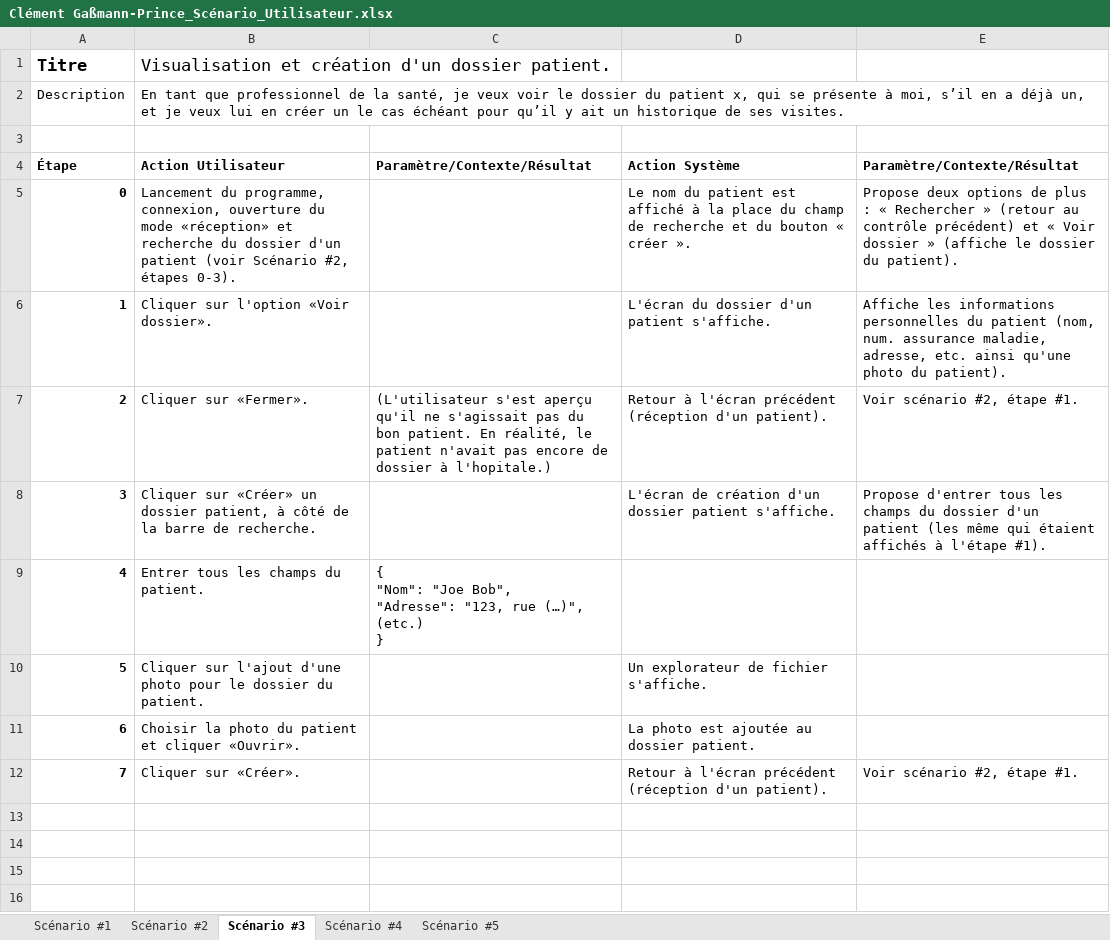
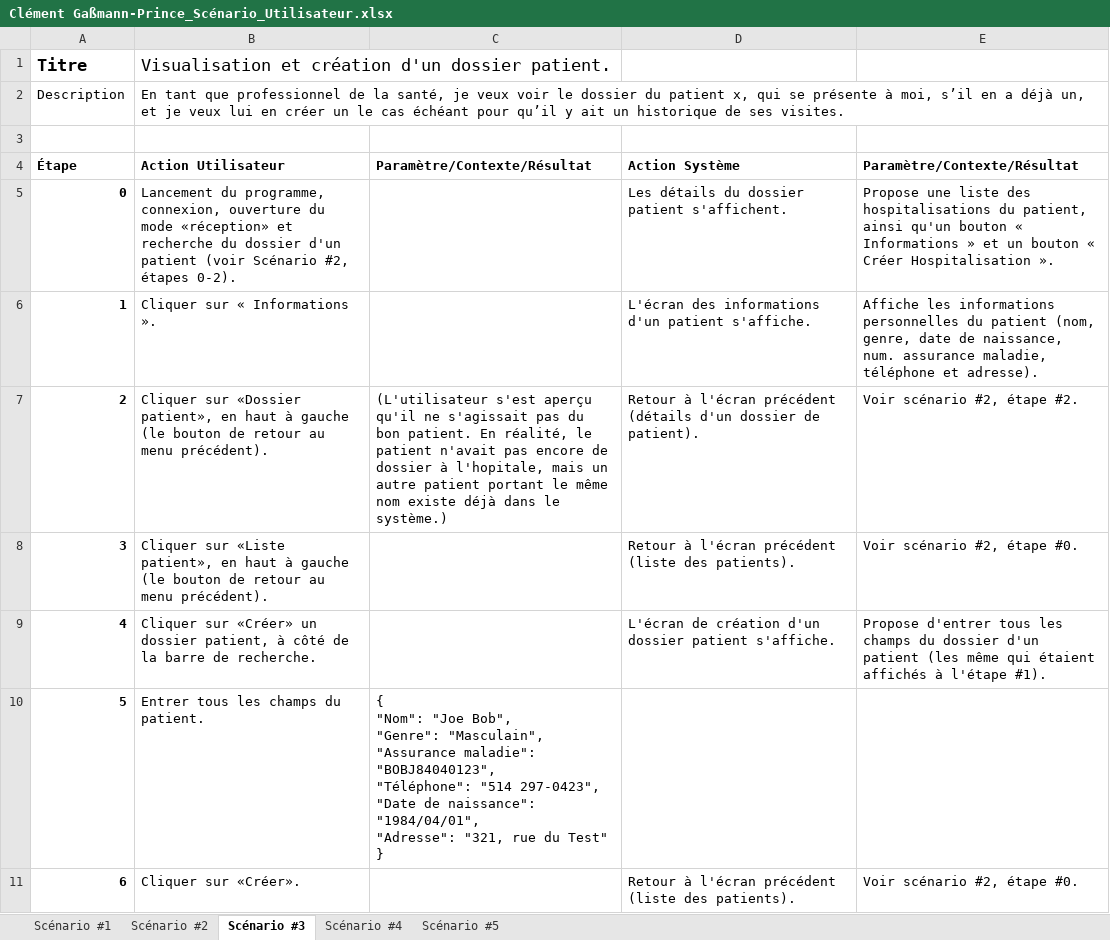
Before and after one commit to Thinking-Dragon/VitAdmin, an Excel workbook: Analyse/Scénarios/Clément Gaßmann-Prince_Scénario_Utilisateur.xlsx, sheet Scénario #3, drawn as a sheet; values as stored, in another font and other column widths than the file's, no borders; removed rows and columns are numbered as before the commit, all else as after; ↵ is a line break in a cell; the diff names each change by its address in the sheet, - before the commit and + after, or states it on an @@ line.

```diff
--- a/Analyse/Scénarios/Clément Gaßmann-Prince_Scénario_Utilisateur.xlsx (sheet Scénario #3)
+++ b/Analyse/Scénarios/Clément Gaßmann-Prince_Scénario_Utilisateur.xlsx (sheet Scénario #3)
-row 5: 0 | Lancement du programme, connexion, ouverture du mode «réception» et recherche du dossier d'un patient (voir Scénario #2, étapes 0-3). |  | Le nom du patient est affiché à la place du champ de recherche et du bouton « créer ». | Propose deux options de plus : « Rechercher » (retour au contrôle précédent) et « Voir dossier » (affiche le dossier du patient).
+row 5: 0 | Lancement du programme, connexion, ouverture du mode «réception» et recherche du dossier d'un patient (voir Scénario #2, étapes 0-2). |  | Les détails du dossier patient s'affichent. | Propose une liste des hospitalisations du patient, ainsi qu'un bouton « Informations » et un bouton « Créer Hospitalisation ».
-B6 (Action Utilisateur): Cliquer sur l'option «Voir dossier».
+B6 (Action Utilisateur): Cliquer sur « Informations ».
-D6 (Action Système): L'écran du dossier d'un patient s'affiche.
+D6 (Action Système): L'écran des informations d'un patient s'affiche.
-E6 (Paramètre/Contexte/Résultat): …patient (nom, num. assurance maladie, adresse, etc. ainsi qu'une photo du patient).
+E6 (Paramètre/Contexte/Résultat): …patient (nom, genre, date de naissance, num. assurance maladie, téléphone et adresse).
-row 7: 2 | Cliquer sur «Fermer». | (L'utilisateur s'est aperçu qu'il ne s'agissait pas du bon patient. En réalité, le patient n'avait pas encore de dossier à l'hopitale.) | Retour à l'écran précédent (réception d'un patient). | Voir scénario #2, étape #1.
+row 7: 2 | Cliquer sur «Dossier patient», en haut à gauche (le bouton de retour au menu précédent). | (L'utilisateur s'est aperçu qu'il ne s'agissait pas du bon patient. En réalité, le patient n'avait pas encore de dossier à l'hopitale, mais un autre patient portant le même nom existe déjà dans le système.) | Retour à l'écran précédent (détails d'un dossier de patient). | Voir scénario #2, étape #2.
+row 8: 3 | Cliquer sur «Liste patient», en haut à gauche (le bouton de retour au menu précédent). |  | Retour à l'écran précédent (liste des patients). | Voir scénario #2, étape #0.
@@ column A (Étape) renumbered from row 9 down @@
-C10 (Paramètre/Contexte/Résultat): …"Joe Bob", ↵ "Adresse": "123, rue (…)", ↵ (etc.) ↵ }
+C10 (Paramètre/Contexte/Résultat): …"Joe Bob", ↵ "Genre": "Masculain", ↵ "Assurance maladie": "BOBJ84040123", ↵ "Téléphone": "514 297-0423", ↵ "Date de naissance": "1984/04/01", ↵ "Adresse": "321, rue du Test" ↵ }
-row 10: 5 | Cliquer sur l'ajout d'une photo pour le dossier du patient. |  | Un explorateur de fichier s'affiche.
-row 11: 6 | Choisir la photo du patient et cliquer «Ouvrir». |  | La photo est ajoutée au dossier patient.
-D11 (Action Système): …l'écran précédent (réception d'un patient).
+D11 (Action Système): …l'écran précédent (liste des patients).
-E11 (Paramètre/Contexte/Résultat): Voir scénario #2, étape #1.
+E11 (Paramètre/Contexte/Résultat): Voir scénario #2, étape #0.
```
Also changed, not shown: sheet Scénario #2, sheet Scénario #1, sheet Scénario #4, sheet Scénario #5, 13 other files.
